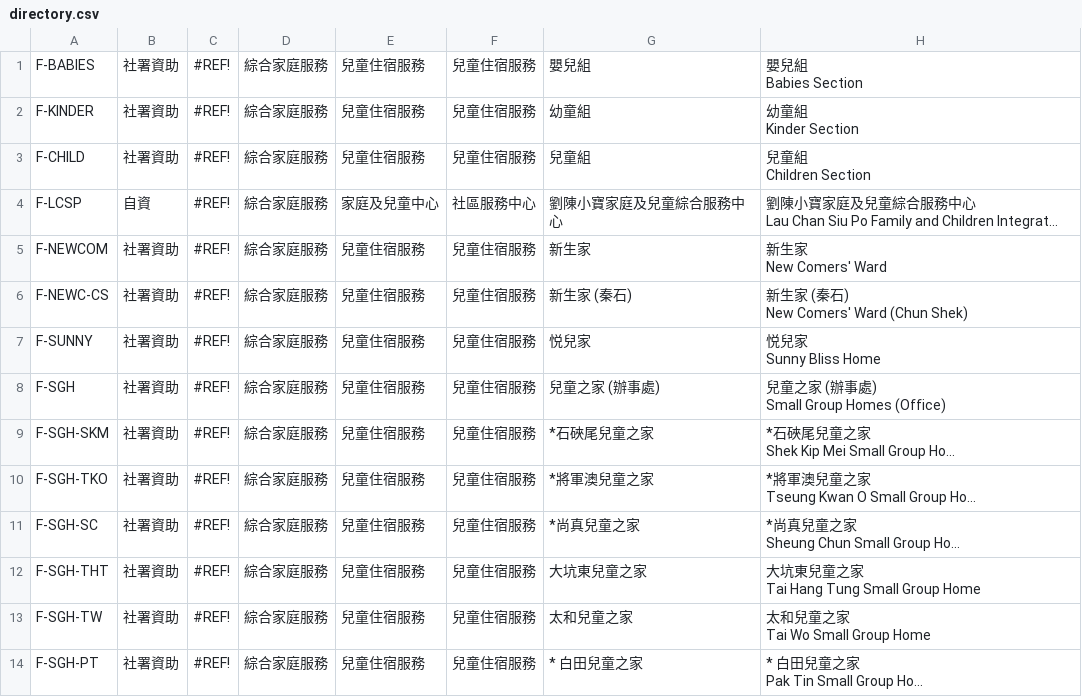
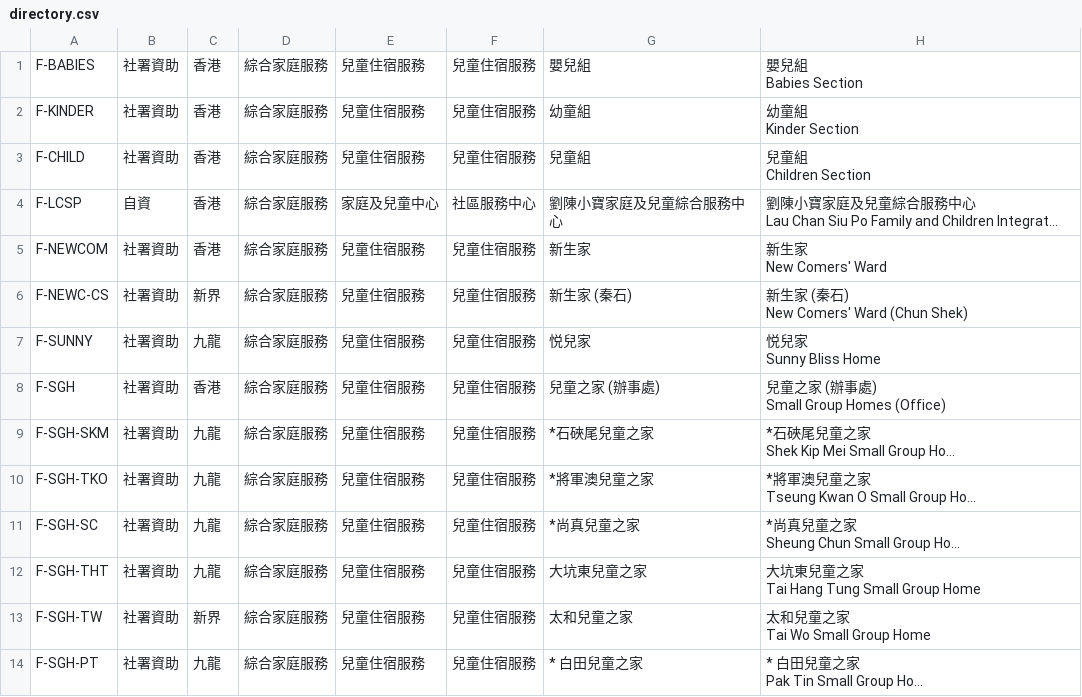
Before and after one commit to tkrwong/Directory, a CSV file: directory.csv, drawn as a sheet; only a part is shown; long unchanged cells end in …; the diff covers the shown part only; the diff names each change by its address in the sheet, - before the commit and + after, or states it on an @@ line.

Commit message:
Add files via upload

```diff
--- a/directory.csv
+++ b/directory.csv
-C1:C5: #REF!
+C1:C5: 香港
-C6: #REF!
+C6: 新界
-C7: #REF!
+C7: 九龍
-C8: #REF!
+C8: 香港
-C9:C12: #REF!
+C9:C12: 九龍
-C13: #REF!
+C13: 新界
-C14: #REF!
+C14: 九龍
```
Also changed, not shown: 174 edited cells elsewhere in this file.
